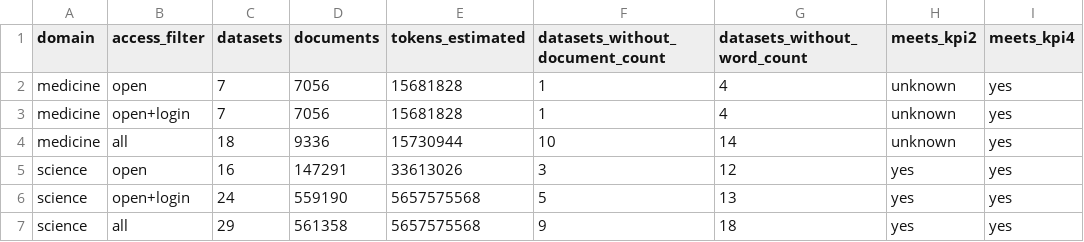
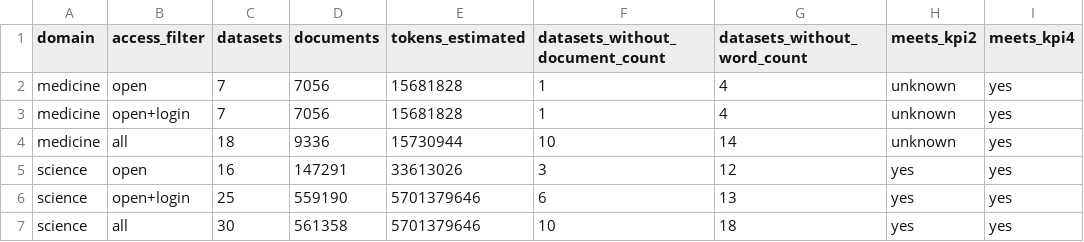
Before and after one commit to eriknovak/SLM4IE, a CSV file: experiments/data/data-landscape-slovenian/tables/supply-by-clause.csv, drawn as a sheet.

```diff
--- a/experiments/data/data-landscape-slovenian/tables/supply-by-clause.csv
+++ b/experiments/data/data-landscape-slovenian/tables/supply-by-clause.csv
@@ -5,3 +5,3 @@ medicine,all,18,9336,15730944,10,14,unknown,yes
 science,open,16,147291,33613026,3,12,yes,yes
-science,open+login,24,559190,5657575568,5,13,yes,yes
-science,all,29,561358,5657575568,9,18,yes,yes
+science,open+login,25,559190,5701379646,6,13,yes,yes
+science,all,30,561358,5701379646,10,18,yes,yes
```
Also changed, not shown: experiments/data/data-landscape-slovenian/tables/catalogue-medical-other-languages.csv, experiments/data/data-landscape-slovenian/tables/catalogue.csv, 5 other files.
